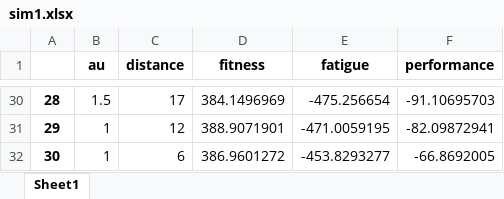
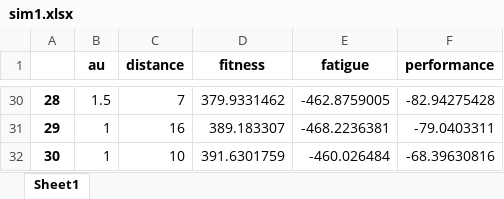
Before and after one commit to ShionTerunaga/simulation, an Excel workbook: sim1/sim1.xlsx, sheet Sheet1, drawn as a sheet; only a part is shown, gaps mark what is left out; values as stored, in another font and other column widths than the file's, no borders; the diff covers the shown part only; the diff names each change by its address in the sheet, - before the commit and + after, or states it on an @@ line.

```diff
--- a/sim1/sim1.xlsx (sheet Sheet1)
+++ b/sim1/sim1.xlsx (sheet Sheet1)
-C30 (distance): 17
+C30 (distance): 7
-D30 (fitness): 384.1496969
+D30 (fitness): 379.9331462
-E30 (fatigue): -475.256654
+E30 (fatigue): -462.8759005
-F30 (performance): -91.10695703
+F30 (performance): -82.94275428
-C31 (distance): 12
+C31 (distance): 16
-D31 (fitness): 388.9071901
+D31 (fitness): 389.183307
-E31 (fatigue): -471.0059195
+E31 (fatigue): -468.2236381
-F31 (performance): -82.09872941
+F31 (performance): -79.0403311
-C32 (distance): 6
+C32 (distance): 10
-D32 (fitness): 386.9601272
+D32 (fitness): 391.6301759
-E32 (fatigue): -453.8293277
+E32 (fatigue): -460.026484
-F32 (performance): -66.8692005
+F32 (performance): -68.39630816
```
Also changed, not shown: 131 edited cells elsewhere in this sheet, sim9/sim9.xlsx, 5 other files.
